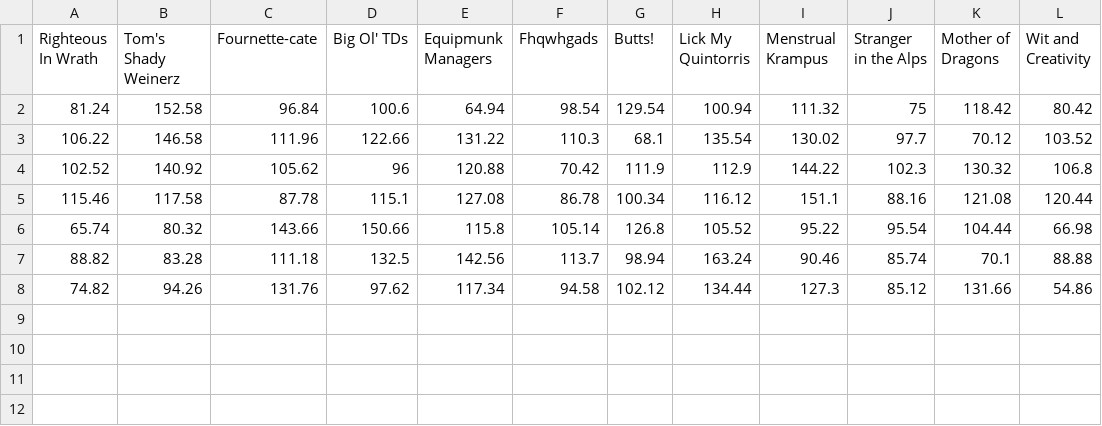
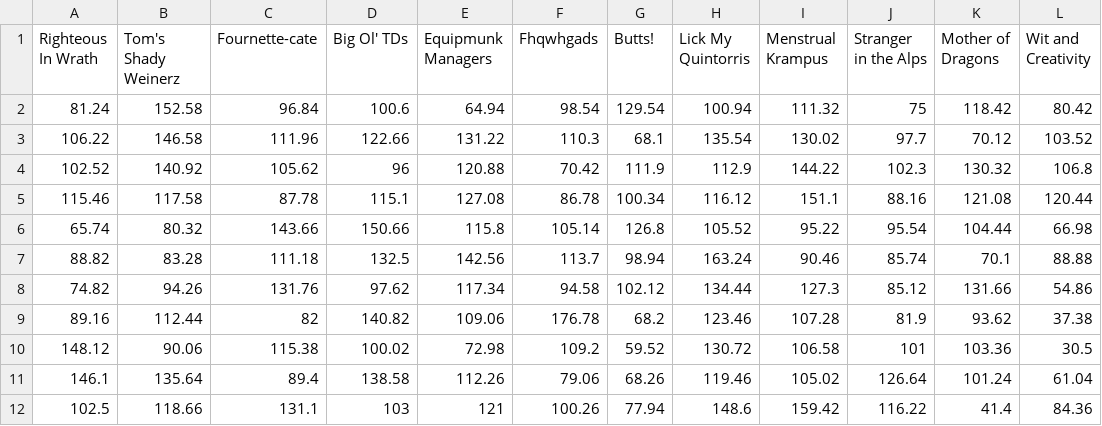
Before and after one commit to mcmikels/FFB, a CSV file: weekly_results.csv, drawn as a sheet.

```diff
--- a/weekly_results.csv
+++ b/weekly_results.csv
@@ -8 +8,5 @@ Righteous In Wrath,Tom's Shady Weinerz,Fournette-cate,Big Ol' TDs,Equipmunk Mana
 74.82,94.26,131.76,97.62,117.34,94.58,102.12,134.44,127.3,85.12,131.66,54.86
+89.16,112.44,82,140.82,109.06,176.78,68.2,123.46,107.28,81.9,93.62,37.38
+148.12,90.06,115.38,100.02,72.98,109.2,59.52,130.72,106.58,101,103.36,30.5
+146.1,135.64,89.4,138.58,112.26,79.06,68.26,119.46,105.02,126.64,101.24,61.04
+102.5,118.66,131.1,103,121,100.26,77.94,148.6,159.42,116.22,41.4,84.36
```
Also changed, not shown: league_data.csv, position_data.csv, 3 other files.
